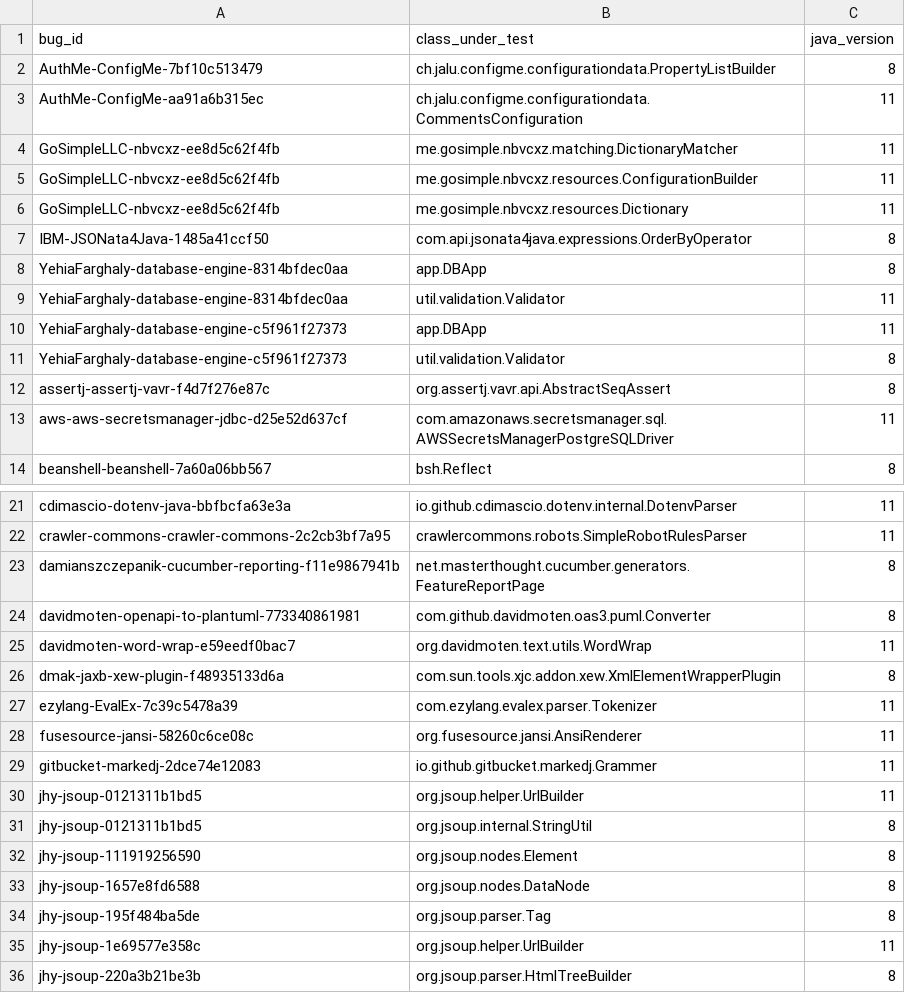
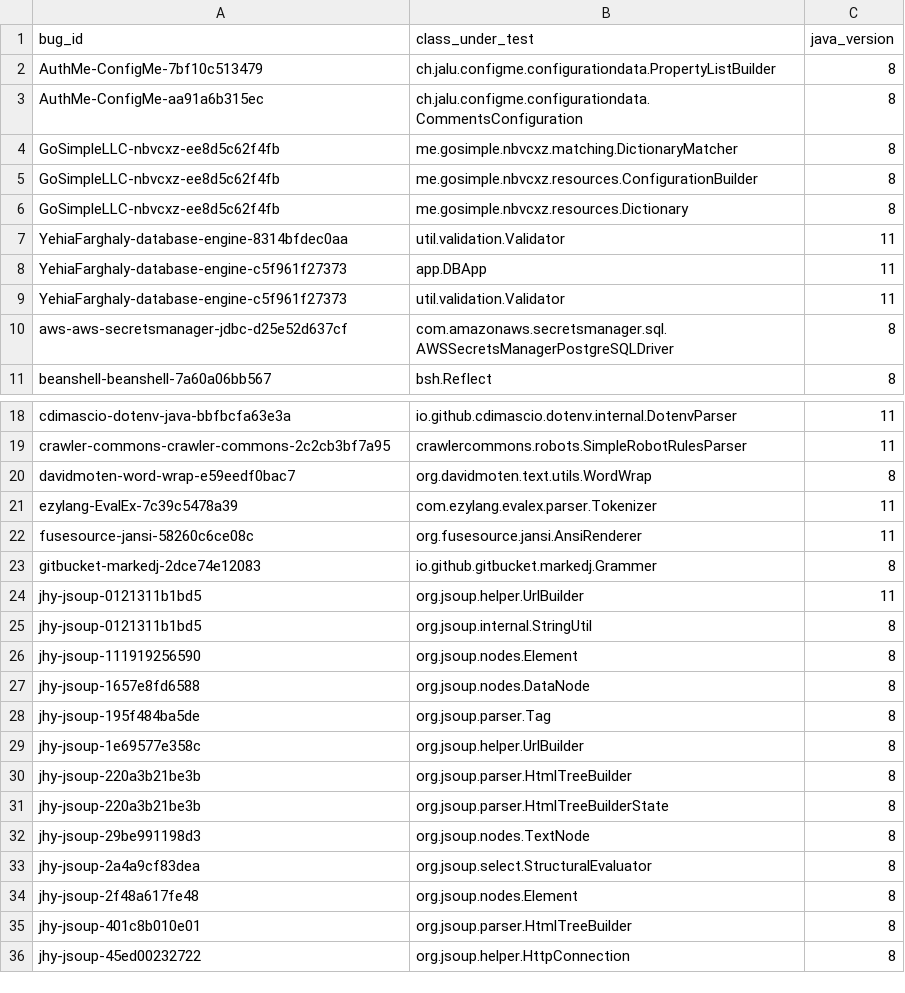
Before and after one commit to AdaiIllanesGutierrez/ScriptGitBug, a CSV file: bugs_java_assigned.csv, drawn as a sheet; only a part is shown, gaps mark what is left out; the shorter side is filled out with more unchanged rows; the diff covers the shown part only.

```diff
--- a/bugs_java_assigned.csv
+++ b/bugs_java_assigned.csv
@@ -2,13 +2,10 @@ bug_id,class_under_test,java_version
 AuthMe-ConfigMe-7bf10c513479,ch.jalu.configme.configurationdata.PropertyListBuilder,8
-AuthMe-ConfigMe-aa91a6b315ec,ch.jalu.configme.configurationdata.CommentsConfiguration,11
-GoSimpleLLC-nbvcxz-ee8d5c62f4fb,me.gosimple.nbvcxz.matching.DictionaryMatcher,11
-GoSimpleLLC-nbvcxz-ee8d5c62f4fb,me.gosimple.nbvcxz.resources.ConfigurationBuilder,11
-GoSimpleLLC-nbvcxz-ee8d5c62f4fb,me.gosimple.nbvcxz.resources.Dictionary,11
-IBM-JSONata4Java-1485a41ccf50,com.api.jsonata4java.expressions.OrderByOperator,8
-YehiaFarghaly-database-engine-8314bfdec0aa,app.DBApp,8
+AuthMe-ConfigMe-aa91a6b315ec,ch.jalu.configme.configurationdata.CommentsConfiguration,8
+GoSimpleLLC-nbvcxz-ee8d5c62f4fb,me.gosimple.nbvcxz.matching.DictionaryMatcher,8
+GoSimpleLLC-nbvcxz-ee8d5c62f4fb,me.gosimple.nbvcxz.resources.ConfigurationBuilder,8
+GoSimpleLLC-nbvcxz-ee8d5c62f4fb,me.gosimple.nbvcxz.resources.Dictionary,8
 YehiaFarghaly-database-engine-8314bfdec0aa,util.validation.Validator,11
 YehiaFarghaly-database-engine-c5f961f27373,app.DBApp,11
-YehiaFarghaly-database-engine-c5f961f27373,util.validation.Validator,8
-assertj-assertj-vavr-f4d7f276e87c,org.assertj.vavr.api.AbstractSeqAssert,8
-aws-aws-secretsmanager-jdbc-d25e52d637cf,com.amazonaws.secretsmanager.sql.AWSSecretsManagerPostgreSQLDriver,11
+YehiaFarghaly-database-engine-c5f961f27373,util.validation.Validator,11
+aws-aws-secretsmanager-jdbc-d25e52d637cf,com.amazonaws.secretsmanager.sql.AWSSecretsManagerPostgreSQLDriver,8
 beanshell-beanshell-7a60a06bb567,bsh.Reflect,8
@@ -22,9 +19,6 @@ cdimascio-dotenv-java-bbfbcfa63e3a,io.github.cdimascio.dotenv.internal.DotenvPar
 crawler-commons-crawler-commons-2c2cb3bf7a95,crawlercommons.robots.SimpleRobotRulesParser,11
-damianszczepanik-cucumber-reporting-f11e9867941b,net.masterthought.cucumber.generators.FeatureReportPage,8
-davidmoten-openapi-to-plantuml-773340861981,com.github.davidmoten.oas3.puml.Converter,8
-davidmoten-word-wrap-e59eedf0bac7,org.davidmoten.text.utils.WordWrap,11
-dmak-jaxb-xew-plugin-f48935133d6a,com.sun.tools.xjc.addon.xew.XmlElementWrapperPlugin,8
+davidmoten-word-wrap-e59eedf0bac7,org.davidmoten.text.utils.WordWrap,8
 ezylang-EvalEx-7c39c5478a39,com.ezylang.evalex.parser.Tokenizer,11
 fusesource-jansi-58260c6ce08c,org.fusesource.jansi.AnsiRenderer,11
-gitbucket-markedj-2dce74e12083,io.github.gitbucket.markedj.Grammer,11
+gitbucket-markedj-2dce74e12083,io.github.gitbucket.markedj.Grammer,8
 jhy-jsoup-0121311b1bd5,org.jsoup.helper.UrlBuilder,11
@@ -34,3 +28,3 @@ jhy-jsoup-1657e8fd6588,org.jsoup.nodes.DataNode,8
 jhy-jsoup-195f484ba5de,org.jsoup.parser.Tag,8
-jhy-jsoup-1e69577e358c,org.jsoup.helper.UrlBuilder,11
+jhy-jsoup-1e69577e358c,org.jsoup.helper.UrlBuilder,8
 jhy-jsoup-220a3b21be3b,org.jsoup.parser.HtmlTreeBuilder,8
```
Also changed, not shown: 7 removed rows and 10 edited cells elsewhere in this file, 5 other files.
